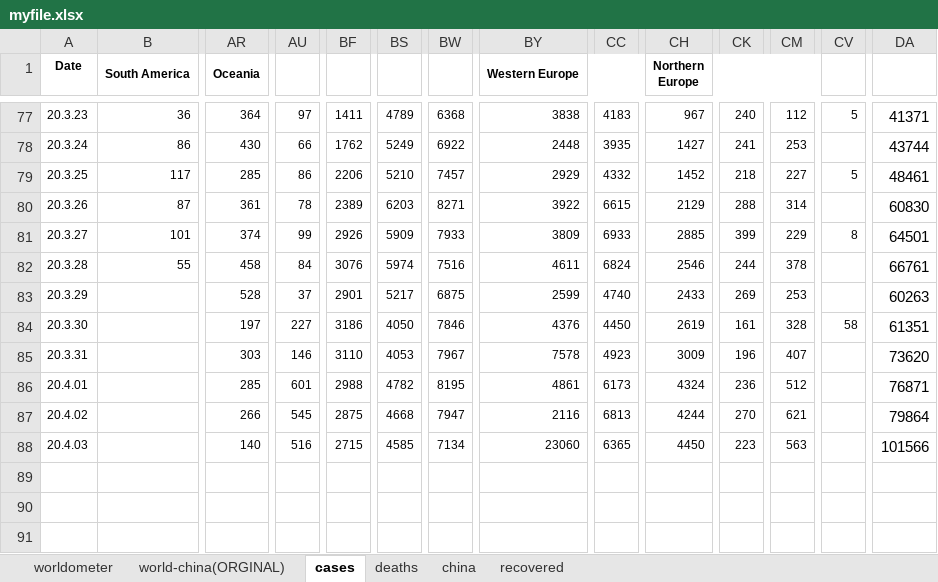
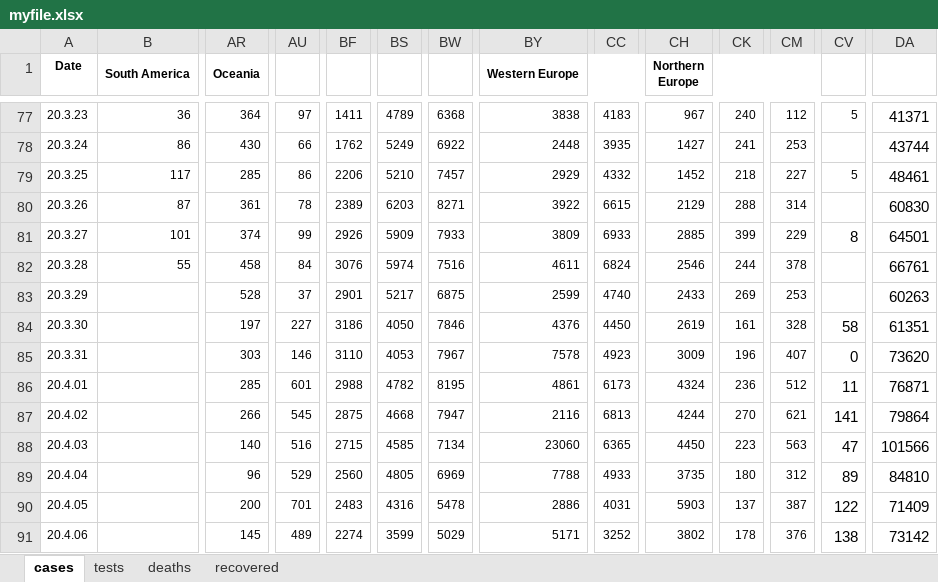
Before and after one commit to jordanesmith/coronavirus_analysis, an Excel workbook: myfile.xlsx, sheet cases, drawn as a sheet; only a part is shown, gaps mark what is left out; values as stored, in another font and other column widths than the file's, no borders; rows hold the shown columns only; the diff covers the shown part only; the diff names each change by its address in the sheet, - before the commit and + after, or states it on an @@ line.

```diff
--- a/myfile.xlsx (sheet cases)
+++ b/myfile.xlsx (sheet cases)
-sheet tab: worldometer
-sheet tab: world-china(ORGINAL)
-sheet tab: china
+sheet tab: tests
@@ CV81 text size: larger @@
@@ CV84 text size: larger @@
-CV85: (empty)
+CV85: 0
-CV86: (empty)
+CV86: 11
-CV87: (empty)
+CV87: 141
-CV88: (empty)
+CV88: 47
+row 89: 20.4.04 |  | 96 | 529 | 2560 | 4805 | 6969 | 7788 | 4933 | 3735 | 180 | 312 | 89 | 84810
+row 90: 20.4.05 |  | 200 | 701 | 2483 | 4316 | 5478 | 2886 | 4031 | 5903 | 137 | 387 | 122 | 71409
+row 91: 20.4.06 |  | 145 | 489 | 2274 | 3599 | 5029 | 5171 | 3252 | 3802 | 178 | 376 | 138 | 73142
```
Also changed, not shown: 112 edited cells elsewhere in this sheet, sheet deaths, 1 other file.
